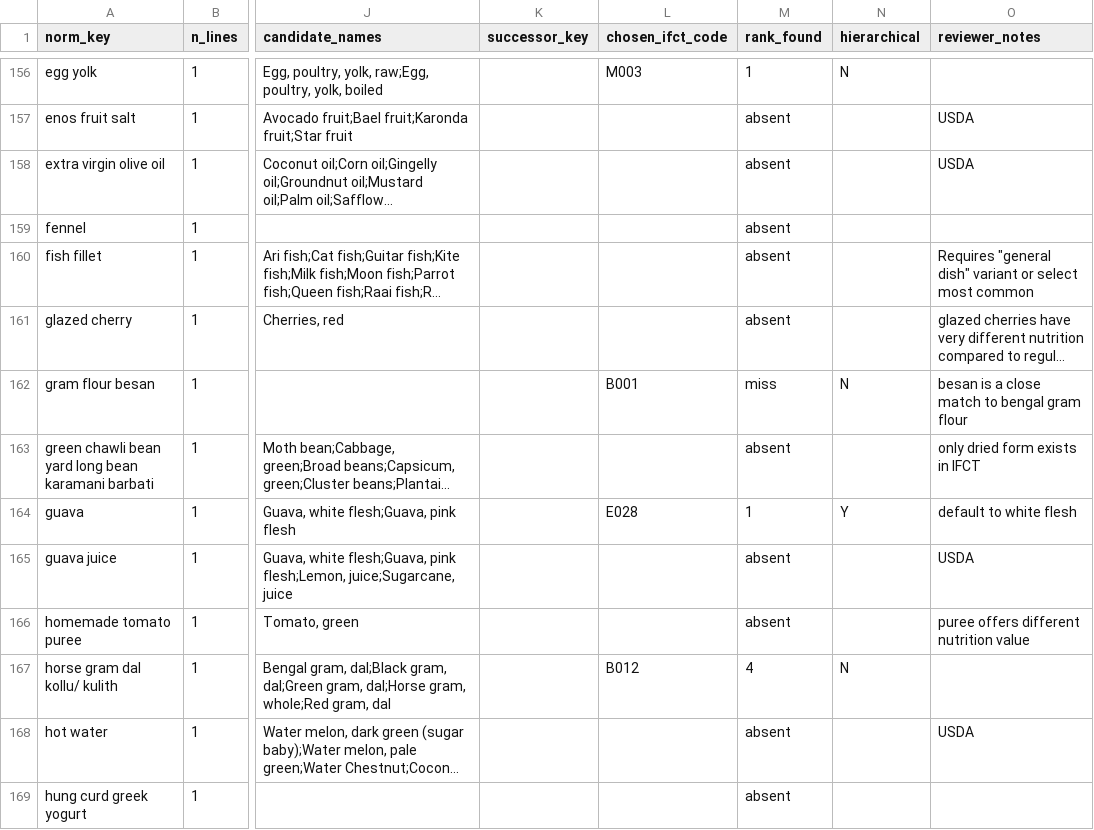
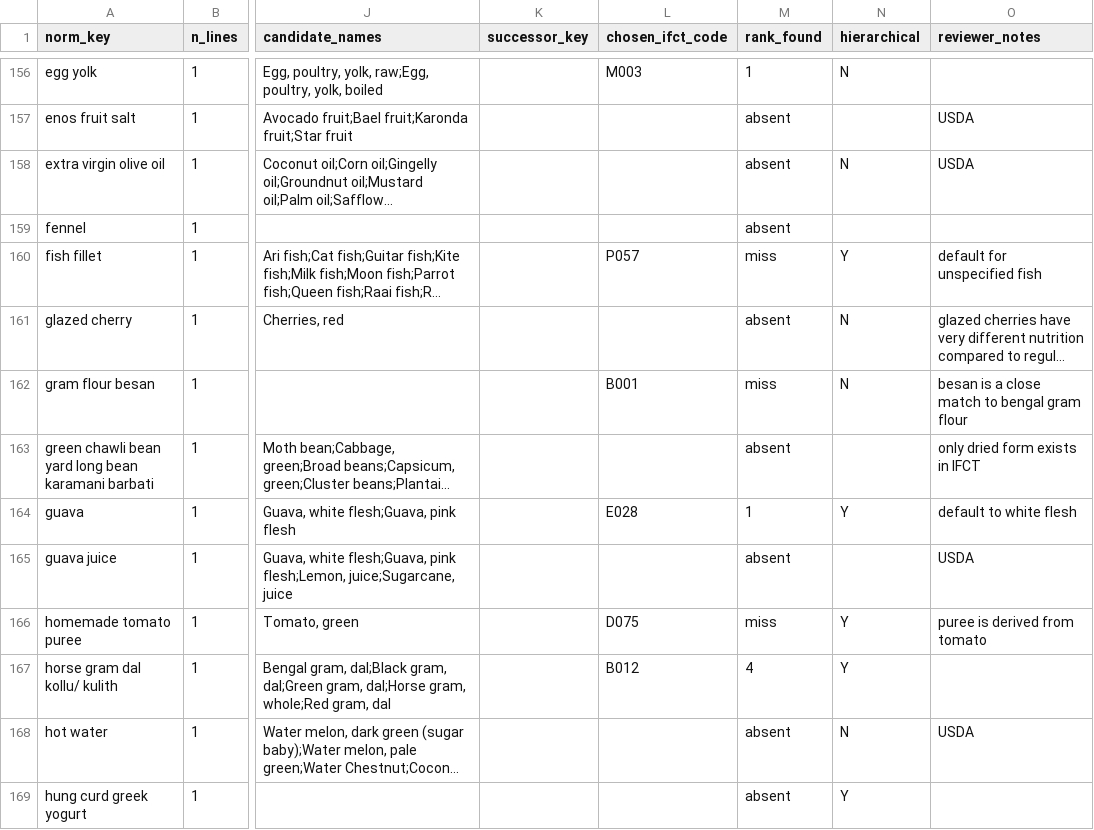
Before and after one commit to samahesh56/MalabarDB, a CSV file: data/review/review_queue_ingredients.csv, drawn as a sheet; only a part is shown, gaps mark what is left out; long unchanged cells end in …; the diff covers the shown part only; the diff names each change by its address in the sheet, - before the commit and + after, or states it on an @@ line.

Commit message:
Update review_queue_ingredients.csv

```diff
--- a/data/review/review_queue_ingredients.csv
+++ b/data/review/review_queue_ingredients.csv
-N158 (hierarchical): (empty)
+N158 (hierarchical): N
-L160 (chosen_ifct_code): (empty)
+L160 (chosen_ifct_code): P057
-M160 (rank_found): absent
+M160 (rank_found): miss
-N160 (hierarchical): (empty)
+N160 (hierarchical): Y
-O160 (reviewer_notes): Requires "general dish" variant or select most common
+O160 (reviewer_notes): default for unspecified fish
-N161 (hierarchical): (empty)
+N161 (hierarchical): N
-L166 (chosen_ifct_code): (empty)
+L166 (chosen_ifct_code): D075
-M166 (rank_found): absent
+M166 (rank_found): miss
-N166 (hierarchical): (empty)
+N166 (hierarchical): Y
-O166 (reviewer_notes): puree offers different nutrition value
+O166 (reviewer_notes): puree is derived from tomato
-N167 (hierarchical): N
+N167 (hierarchical): Y
-N168 (hierarchical): (empty)
+N168 (hierarchical): N
-N169 (hierarchical): (empty)
+N169 (hierarchical): Y
```
Also changed, not shown: 86 edited cells elsewhere in this file.
